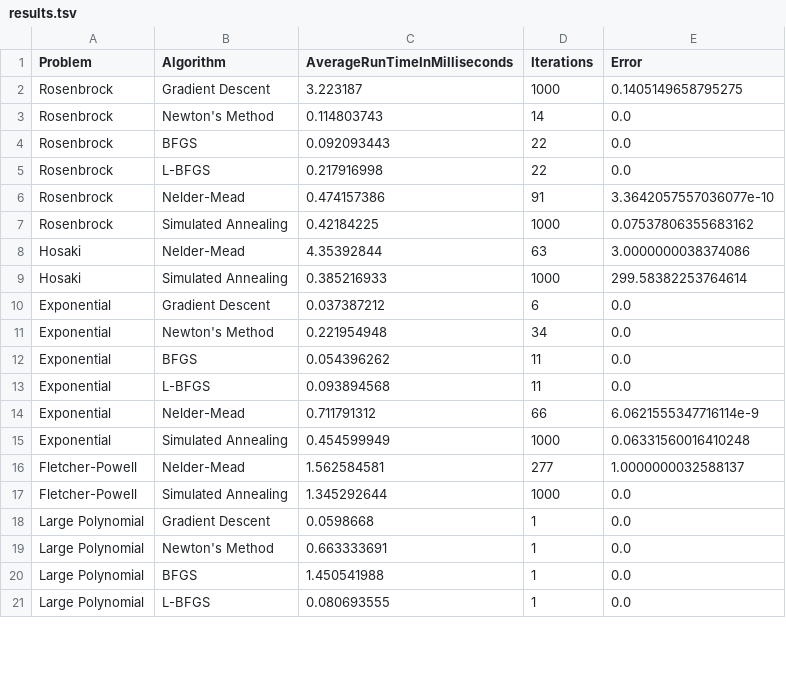
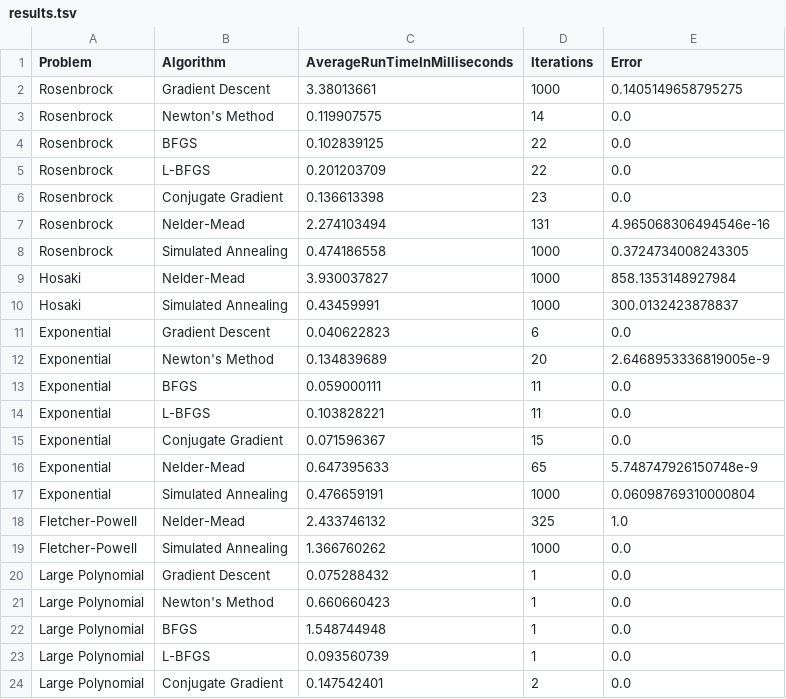
Before and after one commit to JuliaNLSolvers/Optim.jl, a TSV file: benchmarks/results.tsv, drawn as a sheet; only a part is shown; the diff covers the shown part only.

Commit message:
Assess convergence over states and check for excessive number of iterations

```diff
--- a/benchmarks/results.tsv
+++ b/benchmarks/results.tsv
@@ -1,21 +1,24 @@
 Problem	Algorithm	AverageRunTimeInMilliseconds	Iterations	Error
-Rosenbrock	Gradient Descent	3.223187	1000	0.1405149658795275
-Rosenbrock	Newton's Method	0.114803743	14	0.0
-Rosenbrock	BFGS	0.092093443	22	0.0
-Rosenbrock	L-BFGS	0.217916998	22	0.0
-Rosenbrock	Nelder-Mead	0.474157386	91	3.3642057557036077e-10
-Rosenbrock	Simulated Annealing	0.42184225	1000	0.07537806355683162
-Hosaki	Nelder-Mead	4.35392844	63	3.0000000038374086
-Hosaki	Simulated Annealing	0.385216933	1000	299.58382253764614
-Exponential	Gradient Descent	0.037387212	6	0.0
-Exponential	Newton's Method	0.221954948	34	0.0
-Exponential	BFGS	0.054396262	11	0.0
-Exponential	L-BFGS	0.093894568	11	0.0
-Exponential	Nelder-Mead	0.711791312	66	6.0621555347716114e-9
-Exponential	Simulated Annealing	0.454599949	1000	0.06331560016410248
-Fletcher-Powell	Nelder-Mead	1.562584581	277	1.0000000032588137
-Fletcher-Powell	Simulated Annealing	1.345292644	1000	0.0
-Large Polynomial	Gradient Descent	0.0598668	1	0.0
-Large Polynomial	Newton's Method	0.663333691	1	0.0
-Large Polynomial	BFGS	1.450541988	1	0.0
-Large Polynomial	L-BFGS	0.080693555	1	0.0
+Rosenbrock	Gradient Descent	3.38013661	1000	0.1405149658795275
+Rosenbrock	Newton's Method	0.119907575	14	0.0
+Rosenbrock	BFGS	0.102839125	22	0.0
+Rosenbrock	L-BFGS	0.201203709	22	0.0
+Rosenbrock	Conjugate Gradient	0.136613398	23	0.0
+Rosenbrock	Nelder-Mead	2.274103494	131	4.965068306494546e-16
+Rosenbrock	Simulated Annealing	0.474186558	1000	0.3724734008243305
+Hosaki	Nelder-Mead	3.930037827	1000	858.1353148927984
+Hosaki	Simulated Annealing	0.43459991	1000	300.0132423878837
+Exponential	Gradient Descent	0.040622823	6	0.0
+Exponential	Newton's Method	0.134839689	20	2.6468953336819005e-9
+Exponential	BFGS	0.059000111	11	0.0
+Exponential	L-BFGS	0.103828221	11	0.0
+Exponential	Conjugate Gradient	0.071596367	15	0.0
+Exponential	Nelder-Mead	0.647395633	65	5.748747926150748e-9
+Exponential	Simulated Annealing	0.476659191	1000	0.06098769310000804
+Fletcher-Powell	Nelder-Mead	2.433746132	325	1.0
+Fletcher-Powell	Simulated Annealing	1.366760262	1000	0.0
+Large Polynomial	Gradient Descent	0.075288432	1	0.0
+Large Polynomial	Newton's Method	0.660660423	1	0.0
+Large Polynomial	BFGS	1.548744948	1	0.0
+Large Polynomial	L-BFGS	0.093560739	1	0.0
+Large Polynomial	Conjugate Gradient	0.147542401	2	0.0
```
Also changed, not shown: 9 added rows, 5 removed rows and 24 edited cells elsewhere in this file, 13 other files.
